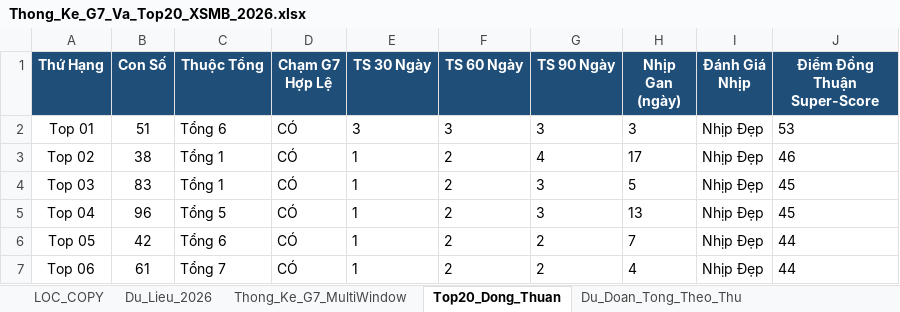
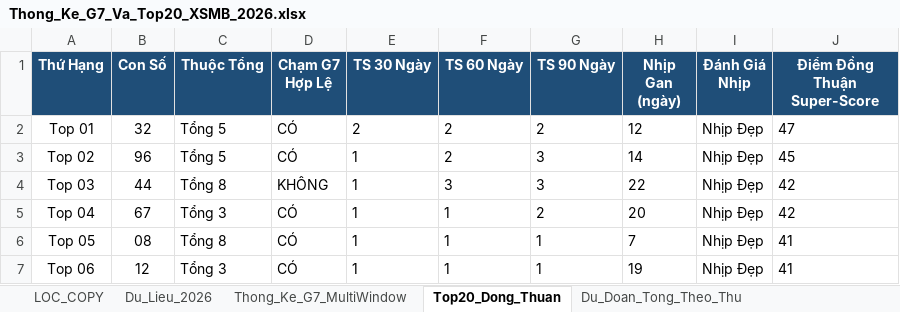
Before and after one commit to happiness2286-dot/logistic, an Excel workbook: Thong_Ke_G7_Va_Top20_XSMB_2026.xlsx, sheet Top20_Dong_Thuan, drawn as a sheet; only a part is shown; values as stored, in another font and other column widths than the file's, no borders; the diff covers the shown part only; the diff names each change by its address in the sheet, - before the commit and + after, or states it on an @@ line.

```diff
--- a/Thong_Ke_G7_Va_Top20_XSMB_2026.xlsx (sheet Top20_Dong_Thuan)
+++ b/Thong_Ke_G7_Va_Top20_XSMB_2026.xlsx (sheet Top20_Dong_Thuan)
-B2 (Con Số): 51
+B2 (Con Số): 32
-C2 (Thuộc Tổng): Tổng 6
+C2 (Thuộc Tổng): Tổng 5
-E2 (TS 30 Ngày): 3
+E2 (TS 30 Ngày): 2
-F2 (TS 60 Ngày): 3
+F2 (TS 60 Ngày): 2
-G2 (TS 90 Ngày): 3
+G2 (TS 90 Ngày): 2
-H2 (Nhịp Gan (ngày)): 3
+H2 (Nhịp Gan (ngày)): 12
-J2 (Điểm Đồng Thuận Super-Score): 53
+J2 (Điểm Đồng Thuận Super-Score): 47
-B3 (Con Số): 38
+B3 (Con Số): 96
-C3 (Thuộc Tổng): Tổng 1
+C3 (Thuộc Tổng): Tổng 5
-G3 (TS 90 Ngày): 4
+G3 (TS 90 Ngày): 3
-H3 (Nhịp Gan (ngày)): 17
+H3 (Nhịp Gan (ngày)): 14
-J3 (Điểm Đồng Thuận Super-Score): 46
+J3 (Điểm Đồng Thuận Super-Score): 45
-B4 (Con Số): 83
+B4 (Con Số): 44
-C4 (Thuộc Tổng): Tổng 1
+C4 (Thuộc Tổng): Tổng 8
-D4 (Chạm G7 Hợp Lệ): CÓ
+D4 (Chạm G7 Hợp Lệ): KHÔNG
-F4 (TS 60 Ngày): 2
+F4 (TS 60 Ngày): 3
-H4 (Nhịp Gan (ngày)): 5
+H4 (Nhịp Gan (ngày)): 22
-J4:J5 (Điểm Đồng Thuận Super-Score): 45
+J4:J5 (Điểm Đồng Thuận Super-Score): 42
-B5 (Con Số): 96
+B5 (Con Số): 67
-C5 (Thuộc Tổng): Tổng 5
+C5 (Thuộc Tổng): Tổng 3
-F5:F7 (TS 60 Ngày): 2
+F5:F7 (TS 60 Ngày): 1
-G5 (TS 90 Ngày): 3
+G5 (TS 90 Ngày): 2
-H5 (Nhịp Gan (ngày)): 13
+H5 (Nhịp Gan (ngày)): 20
-B6 (Con Số): 42
+B6 (Con Số): 08
-C6 (Thuộc Tổng): Tổng 6
+C6 (Thuộc Tổng): Tổng 8
-G6:G7 (TS 90 Ngày): 2
+G6:G7 (TS 90 Ngày): 1
-J6:J7 (Điểm Đồng Thuận Super-Score): 44
+J6:J7 (Điểm Đồng Thuận Super-Score): 41
-B7 (Con Số): 61
+B7 (Con Số): 12
-C7 (Thuộc Tổng): Tổng 7
+C7 (Thuộc Tổng): Tổng 3
-H7 (Nhịp Gan (ngày)): 4
+H7 (Nhịp Gan (ngày)): 19
```
Also changed, not shown: 81 edited cells elsewhere in this sheet, sheet Lich_Su_Nuoi_Khung_3Ngay, sheet Dan_Ha_So_Nhip_Vang, sheet Thong_Ke_Nang_Cao_G7, sheet Du_Lieu_2026, sheet Thong_Ke_G7_MultiWindow, sheet Du_Doan_Tong_Theo_Thu, 2 more sheets, 13 other files.
